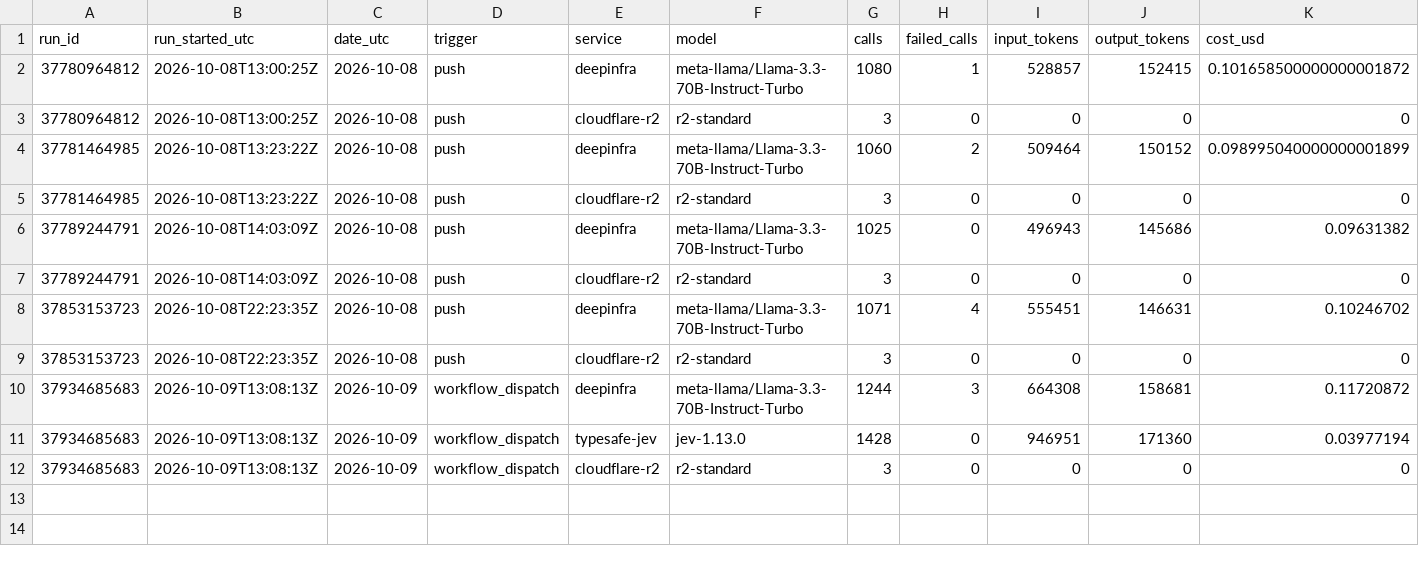
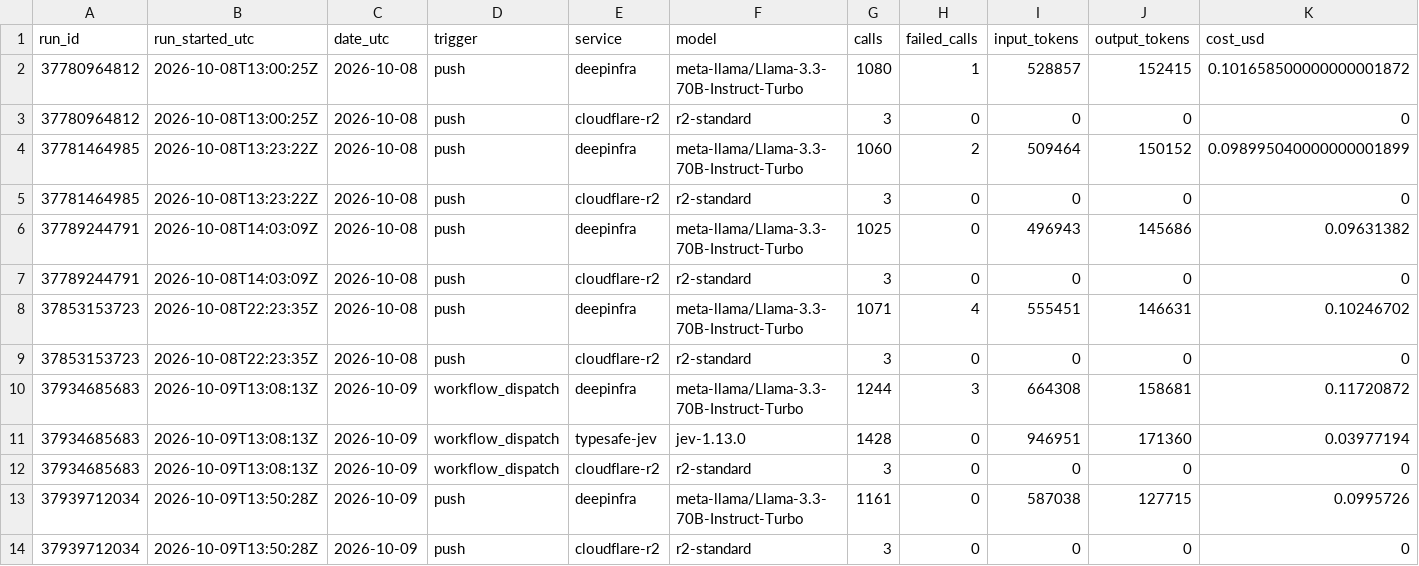
Before and after one commit to Data-Science-Link/perspectiverse, a CSV file: costs/ledger.csv, drawn as a sheet; only a part is shown; rows hold the shown columns only; the diff names each change by its address in the sheet, - before the commit and + after, or states it on an @@ line.

```diff
--- a/costs/ledger.csv
+++ b/costs/ledger.csv
+row 13: 37939712034 | 2026-10-09T13:50:28Z | 2026-10-09 | push | deepinfra | meta-llama/Llama-3.3-70B-Instruct-Turbo | 1161 | 0 | 587038 | 127715 | 0.0995726
+row 14: 37939712034 | 2026-10-09T13:50:28Z | 2026-10-09 | push | cloudflare-r2 | r2-standard | 3 | 0 | 0 | 0 | 0
```
Also changed, not shown: 3 other files.
